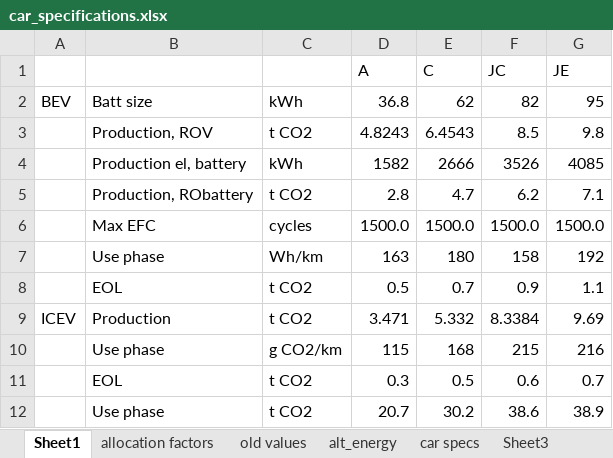
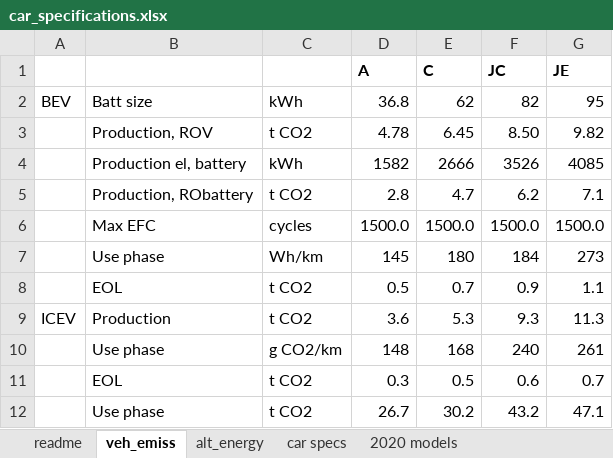
Before and after one commit to hungchristine/ReDyFEV, an Excel workbook: data/car_specifications.xlsx, sheet veh_emiss, drawn as a sheet; values as stored, in another font and other column widths than the file's, no borders; removed rows and columns are numbered as before the commit, all else as after; the diff names each change by its address in the sheet, - before the commit and + after, or states it on an @@ line.

```diff
--- a/data/car_specifications.xlsx (sheet veh_emiss)
+++ b/data/car_specifications.xlsx (sheet veh_emiss)
-sheet tab: Sheet1
+sheet tab: veh_emiss
-sheet tab: old values
+sheet tab: readme
-sheet tab: allocation factors
-sheet tab: Sheet3
@@ sheet tab order changed: readme | veh_emiss | alt_energy | car specs | 2020 models @@
-D1:G1 bold: off
+D1:G1 bold: on
-row 3:  | Production, ROV | t CO2 | 4.8243 | 6.4543 | 8.5 | 9.8
+row 3:  | Production, ROV | t CO2 | 4.78 | 6.45 | 8.50 | 9.82
-D7 (A): 163
+D7 (A): 145
-F7 (JC): 158
+F7 (JC): 184
-G7 (JE): 192
+G7 (JE): 273
-D9 (A): 3.471
+D9 (A): 3.6
-E9 (C): 5.332
+E9 (C): 5.3
-F9 (JC): 8.3384
+F9 (JC): 9.3
-G9 (JE): 9.69
+G9 (JE): 11.3
-D10 (A): 115
+D10 (A): 148
-F10 (JC): 215
+F10 (JC): 240
-G10 (JE): 216
+G10 (JE): 261
-D12 (A): 20.7
+D12 (A): 26.7
-F12 (JC): 38.6
+F12 (JC): 43.2
-G12 (JE): 38.9
+G12 (JE): 47.1
```
Also changed, not shown: sheet 2020 models, sheet car specs, sheet readme, sheet alt_energy, other sheet tabs, formulas that keep their value, charts or pictures, 1 other file.
